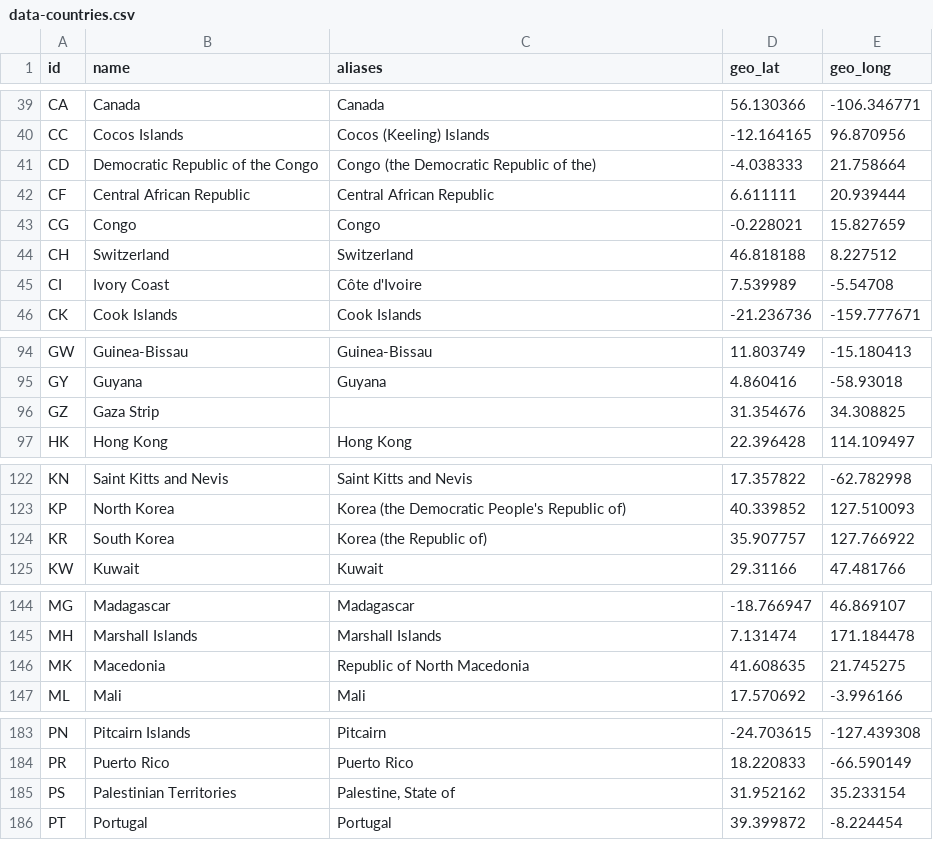
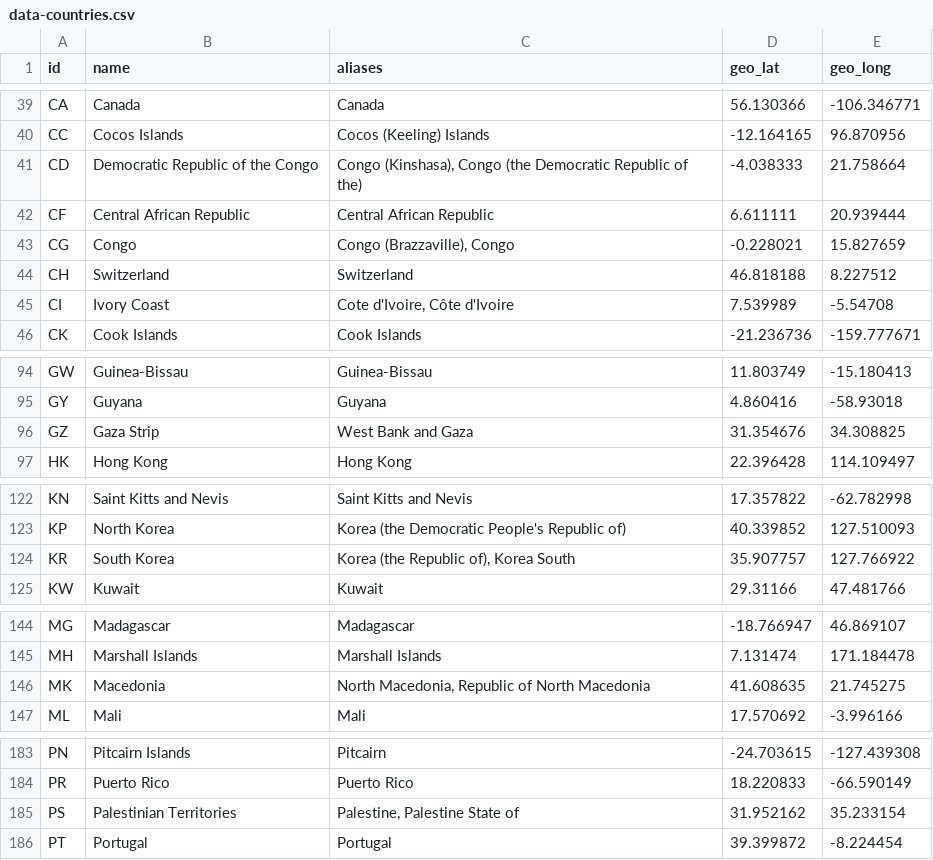
Before and after one commit to TISTATechnologies/cv19, a CSV file: data/covid-database/init/data-countries.csv, drawn as a sheet; only a part is shown, gaps mark what is left out.

```diff
--- a/data/covid-database/init/data-countries.csv
+++ b/data/covid-database/init/data-countries.csv
@@ -40,7 +40,7 @@ CA,Canada,Canada,56.130366,-106.346771
 CC,Cocos Islands,Cocos (Keeling) Islands,-12.164165,96.870956
-CD,Democratic Republic of the Congo,Congo (the Democratic Republic of the),-4.038333,21.758664
+CD,Democratic Republic of the Congo,"Congo (Kinshasa), Congo (the Democratic Republic of the)",-4.038333,21.758664
 CF,Central African Republic,Central African Republic,6.611111,20.939444
-CG,Congo,Congo,-0.228021,15.827659
+CG,Congo,"Congo (Brazzaville), Congo",-0.228021,15.827659
 CH,Switzerland,Switzerland,46.818188,8.227512
-CI,Ivory Coast,Côte d'Ivoire,7.539989,-5.54708
+CI,Ivory Coast,"Cote d'Ivoire, Côte d'Ivoire",7.539989,-5.54708
 CK,Cook Islands,Cook Islands,-21.236736,-159.777671
@@ -95,3 +95,3 @@ GW,Guinea-Bissau,Guinea-Bissau,11.803749,-15.180413
 GY,Guyana,Guyana,4.860416,-58.93018
-GZ,Gaza Strip,,31.354676,34.308825
+GZ,Gaza Strip,West Bank and Gaza,31.354676,34.308825
 HK,Hong Kong,Hong Kong,22.396428,114.109497
@@ -123,3 +123,3 @@ KN,Saint Kitts and Nevis,Saint Kitts and Nevis,17.357822,-62.782998
 KP,North Korea,Korea (the Democratic People's Republic of),40.339852,127.510093
-KR,South Korea,Korea (the Republic of),35.907757,127.766922
+KR,South Korea,"Korea (the Republic of), Korea South",35.907757,127.766922
 KW,Kuwait,Kuwait,29.31166,47.481766
@@ -145,3 +145,3 @@ MG,Madagascar,Madagascar,-18.766947,46.869107
 MH,Marshall Islands,Marshall Islands,7.131474,171.184478
-MK,Macedonia,Republic of North Macedonia,41.608635,21.745275
+MK,Macedonia,"North Macedonia, Republic of North Macedonia",41.608635,21.745275
 ML,Mali,Mali,17.570692,-3.996166
@@ -184,3 +184,3 @@ PN,Pitcairn Islands,Pitcairn,-24.703615,-127.439308
 PR,Puerto Rico,Puerto Rico,18.220833,-66.590149
-PS,Palestinian Territories,"Palestine, State of",31.952162,35.233154
+PS,Palestinian Territories,"Palestine, Palestine State of",31.952162,35.233154
 PT,Portugal,Portugal,39.399872,-8.224454
```
Also changed, not shown: 10 other files.
